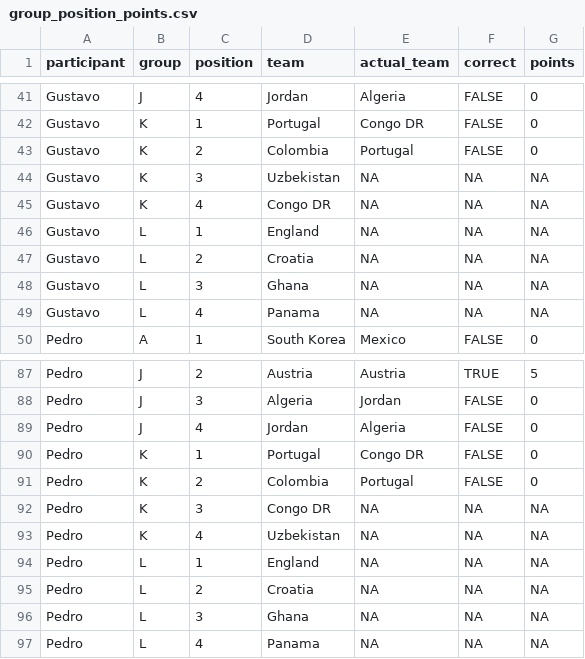
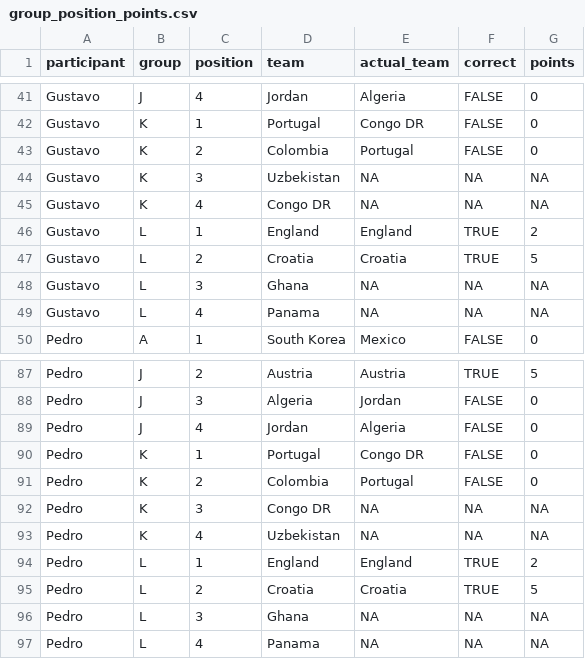
Before and after one commit to pedrosant-anna/bolao-copa-2026-x7q9p, a CSV file: data/scored_outputs/group_position_points.csv, drawn as a sheet; only a part is shown, gaps mark what is left out.

```diff
--- a/data/scored_outputs/group_position_points.csv
+++ b/data/scored_outputs/group_position_points.csv
@@ -45,4 +45,4 @@ Gustavo,K,3,Uzbekistan,NA,NA,NA
 Gustavo,K,4,Congo DR,NA,NA,NA
-Gustavo,L,1,England,NA,NA,NA
-Gustavo,L,2,Croatia,NA,NA,NA
+Gustavo,L,1,England,England,TRUE,2
+Gustavo,L,2,Croatia,Croatia,TRUE,5
 Gustavo,L,3,Ghana,NA,NA,NA
@@ -93,4 +93,4 @@ Pedro,K,3,Congo DR,NA,NA,NA
 Pedro,K,4,Uzbekistan,NA,NA,NA
-Pedro,L,1,England,NA,NA,NA
-Pedro,L,2,Croatia,NA,NA,NA
+Pedro,L,1,England,England,TRUE,2
+Pedro,L,2,Croatia,Croatia,TRUE,5
 Pedro,L,3,Ghana,NA,NA,NA
```
Also changed, not shown: data/results/actual_results.csv, data/scored_outputs/actual_group_standings.csv, 3 other files.
